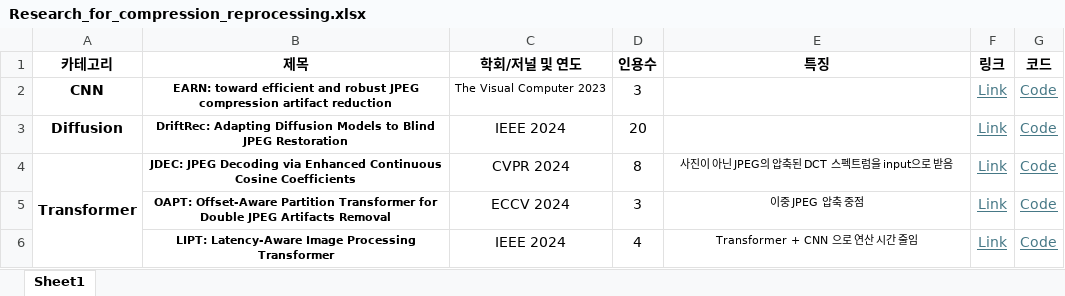
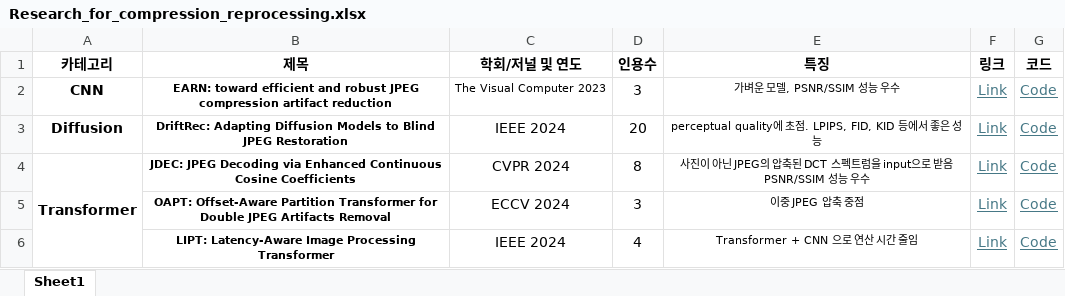
Before and after one commit to Jehee-Kim/KNUVI_Capstone_Project_2025-2, an Excel workbook: Performance_improving/Research_for_compression_reprocessing.xlsx, sheet Sheet1, drawn as a sheet; values as stored, in another font and other column widths than the file's, no borders; ↵ is a line break in a cell; the diff names each change by its address in the sheet, - before the commit and + after, or states it on an @@ line.

Commit message:
[EDIT] 전처리 모델 조사표 수정

```diff
--- a/Performance_improving/Research_for_compression_reprocessing.xlsx (sheet Sheet1)
+++ b/Performance_improving/Research_for_compression_reprocessing.xlsx (sheet Sheet1)
-E2 (특징): (empty)
+E2 (특징): 가벼운 모델, PSNR/SSIM 성능 우수
-E3 (특징): (empty)
+E3 (특징): perceptual quality에 초점. LPIPS, FID, KID 등에서 좋은 성능
-E4 (특징): 사진이 아닌 JPEG의 압축된 DCT 스펙트럼을 input으로 받음
+E4 (특징): 사진이 아닌 JPEG의 압축된 DCT 스펙트럼을 input으로 받음 ↵ PSNR/SSIM 성능 우수
```
